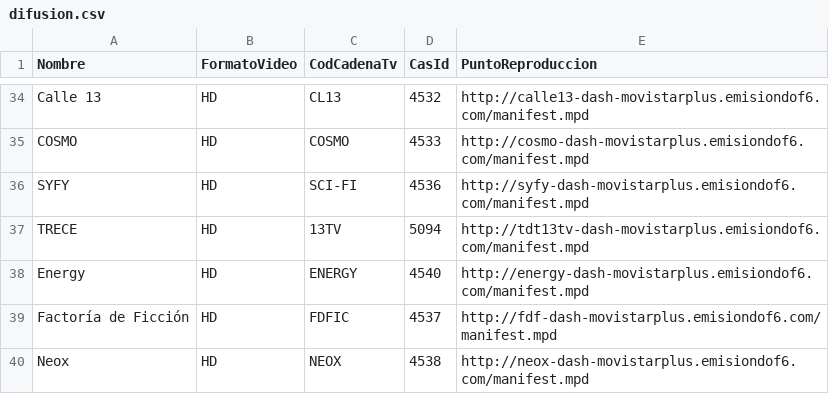
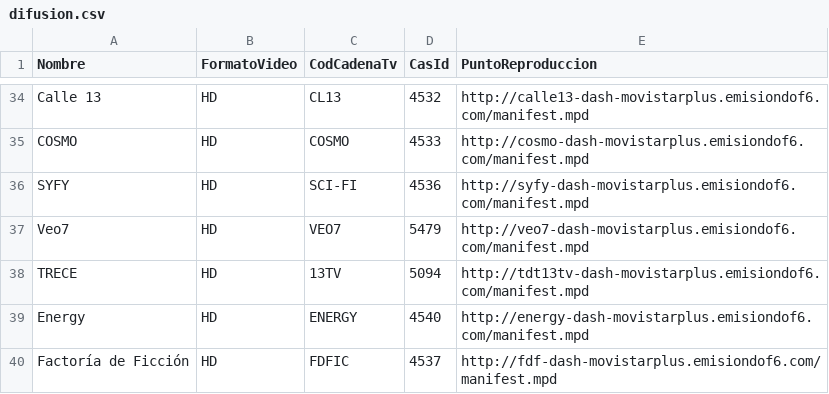
Before and after one commit to 1YZTOOAr/Mfeed, a CSV file: difusion.csv, drawn as a sheet; only a part is shown, gaps mark what is left out; the shorter side is filled out with more unchanged rows.

```diff
--- a/difusion.csv
+++ b/difusion.csv
@@ -36,2 +36,3 @@ COSMO,HD,COSMO,4533,http://cosmo-dash-movistarplus.emisiondof6.com/manifest.mpd
 SYFY,HD,SCI-FI,4536,http://syfy-dash-movistarplus.emisiondof6.com/manifest.mpd
+Veo7,HD,VEO7,5479,http://veo7-dash-movistarplus.emisiondof6.com/manifest.mpd
 TRECE,HD,13TV,5094,http://tdt13tv-dash-movistarplus.emisiondof6.com/manifest.mpd
```
Also changed, not shown: ott.csv.
